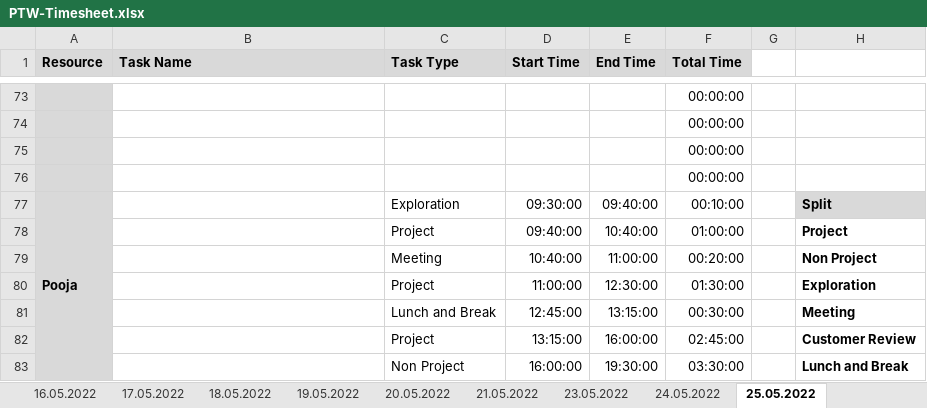
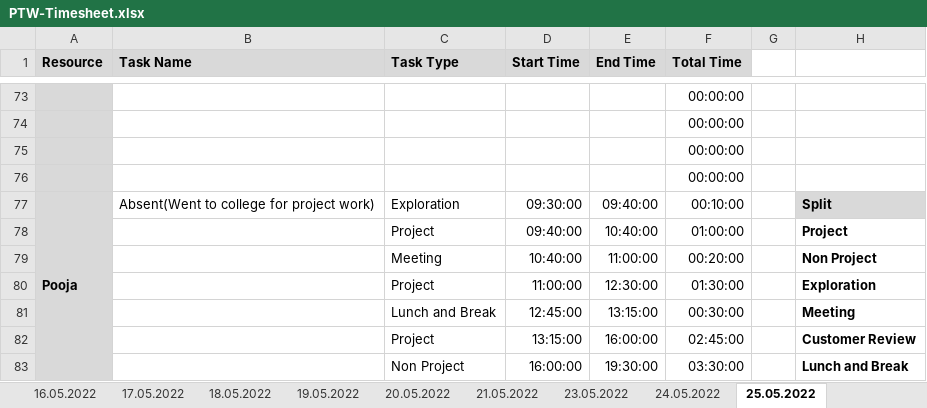
Before and after one commit to arvi9/ASPNet-WebAPI-Anngular-Project, an Excel workbook: Aurora/Process/PTW-Timesheet.xlsx, sheet 25.05.2022, drawn as a sheet; only a part is shown, gaps mark what is left out; values as stored, in another font and other column widths than the file's, no borders; conditional formats not drawn; the diff names each change by its address in the sheet, - before the commit and + after, or states it on an @@ line.

```diff
--- a/Aurora/Process/PTW-Timesheet.xlsx (sheet 25.05.2022)
+++ b/Aurora/Process/PTW-Timesheet.xlsx (sheet 25.05.2022)
-B77 (Task Name): (empty)
+B77 (Task Name): Absent(Went to college for project work)
```
Also changed, not shown: sheet 21.05.2022, sheet 23.05.2022, sheet 24.05.2022.
